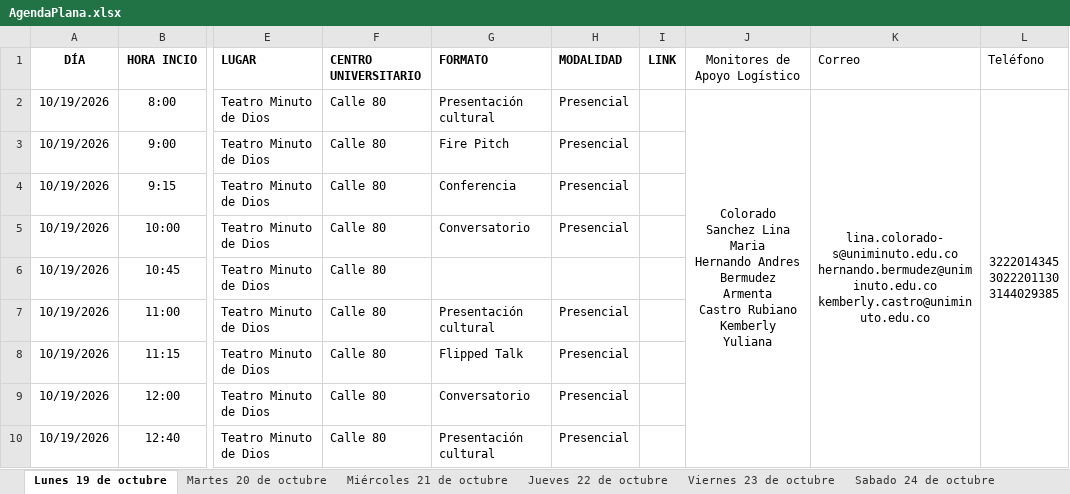
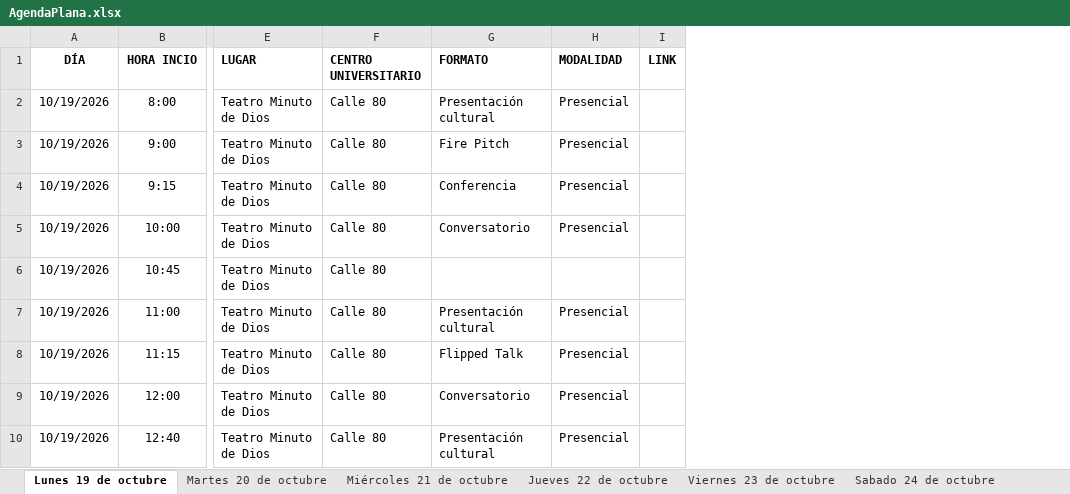
Before and after one commit to raywelt/agenda, an Excel workbook: data/AgendaPlana.xlsx, sheet Lunes 19 de octubre, drawn as a sheet; only a part is shown, gaps mark what is left out; values as stored, in another font and other column widths than the file's, no borders; ↵ is a line break in a cell; the diff names each change by its address in the sheet, - before the commit and + after, or states it on an @@ line.

```diff
--- a/data/AgendaPlana.xlsx (sheet Lunes 19 de octubre)
+++ b/data/AgendaPlana.xlsx (sheet Lunes 19 de octubre)
-column J (Monitores de Apoyo Logístico), row 2: Colorado Sanchez Lina Maria ↵ Hernando Andres Bermudez Armenta ↵ Castro Rubiano Kemberly Yuliana
-column K (Correo), row 2: lina.colorado-s@uniminuto.edu.co ↵ hernando.bermudez@uniminuto.edu.co ↵ kemberly.castro@uniminuto.edu.co
-column L (Teléfono), row 2: 3222014345 ↵ 3022201130 ↵ 3144029385
```
Also changed, not shown: sheet Miércoles 21 de octubre.
